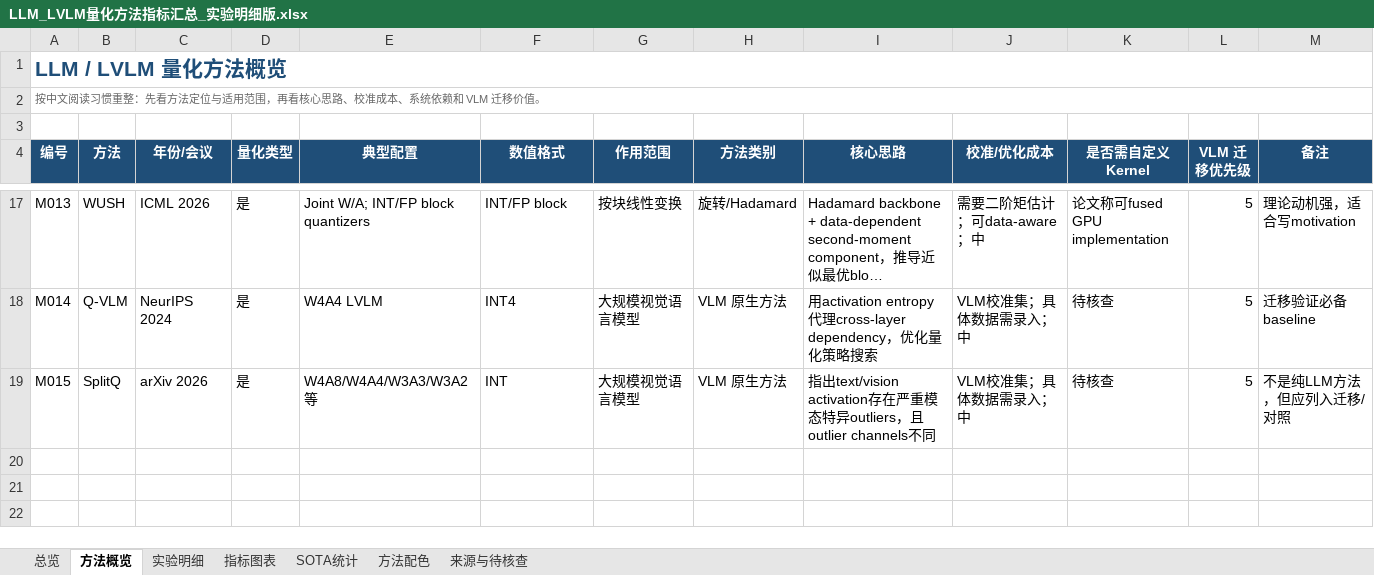
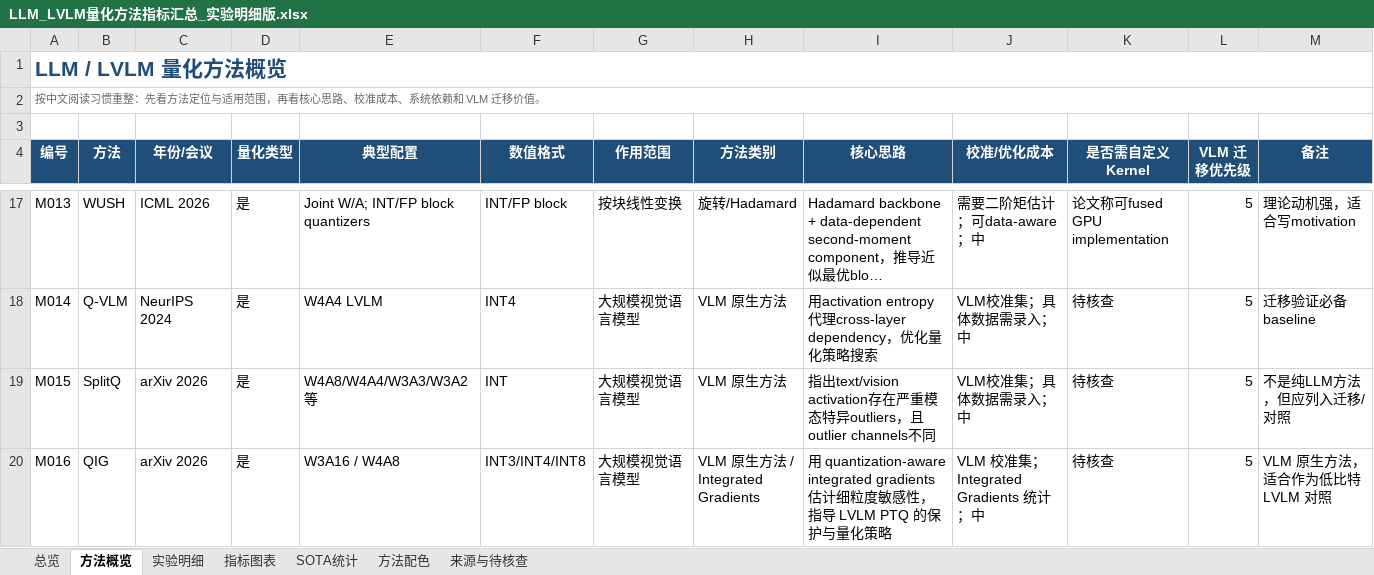
Before and after one commit to July-h5kf3/LLMQuant-Learning, an Excel workbook: paper/outputs/019e5a36-cf97-7b00-ad08-17879c2f5efb/LLM_LVLM量化方法指标汇总_实验明细版.xlsx, sheet 方法概览, drawn as a sheet; only a part is shown, gaps mark what is left out; long unchanged cells end in …; values as stored, in another font and other column widths than the file's, no borders; table styles not drawn; the diff names each change by its address in the sheet, - before the commit and + after, or states it on an @@ line.

```diff
--- a/paper/outputs/019e5a36-cf97-7b00-ad08-17879c2f5efb/LLM_LVLM量化方法指标汇总_实验明细版.xlsx (sheet 方法概览)
+++ b/paper/outputs/019e5a36-cf97-7b00-ad08-17879c2f5efb/LLM_LVLM量化方法指标汇总_实验明细版.xlsx (sheet 方法概览)
+row 20: M016 | QIG | arXiv 2026 | 是 | W3A16 / W4A8 | INT3/INT4/INT8 | 大规模视觉语言模型 | VLM 原生方法 / Integrated Gradients | 用 quantization-aware integrated gradients 估计细粒度敏感性，指导 LVLM PTQ 的保护与量化策略 | VLM 校准集；Integrated Gradients 统计；中 | 待核查 | 5 | VLM 原生方法，适合作为低比特 LVLM 对照
```
Also changed, not shown: sheet 实验明细, sheet 指标图表, sheet SOTA统计, sheet 来源与待核查, sheet 方法配色, sheet 总览, charts or pictures, 10 other files.
